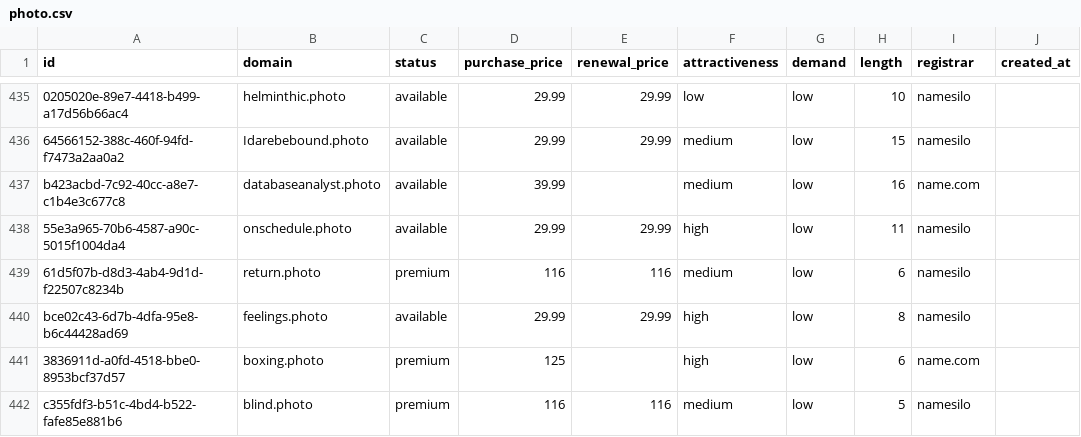
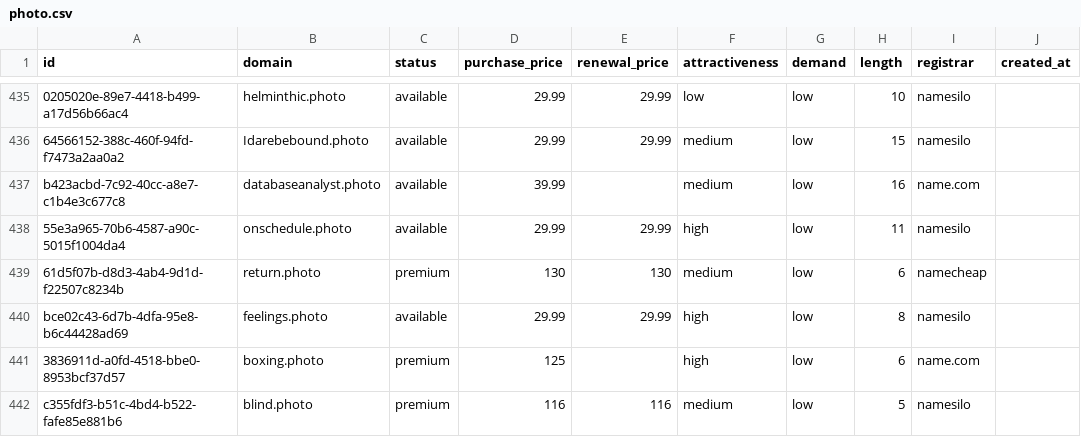
Before and after one commit to UniqueDomains/photo-oneword-domains, a CSV file: photo.csv, drawn as a sheet; only a part is shown, gaps mark what is left out; the diff names each change by its address in the sheet, - before the commit and + after, or states it on an @@ line.

Commit message:
Domains update

```diff
--- a/photo.csv
+++ b/photo.csv
-D439 (purchase_price): 116
+D439 (purchase_price): 130
-E439 (renewal_price): 116
+E439 (renewal_price): 130
-I439 (registrar): namesilo
+I439 (registrar): namecheap
```
Also changed, not shown: 4 other files.
